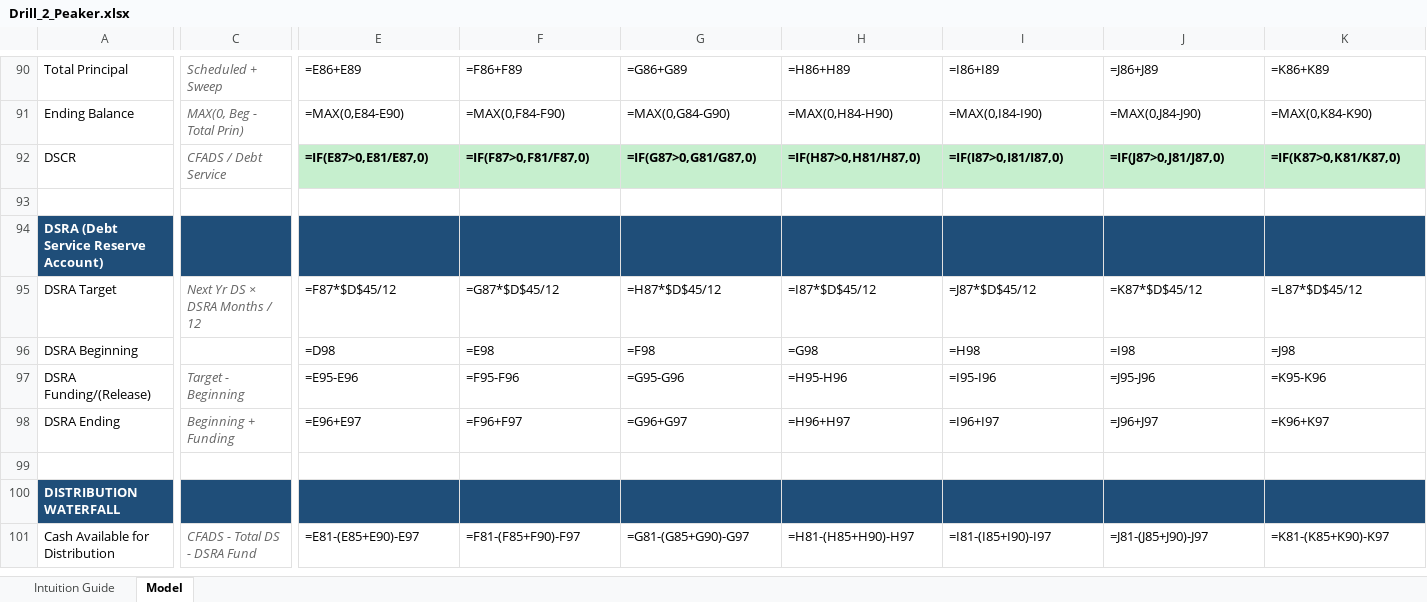
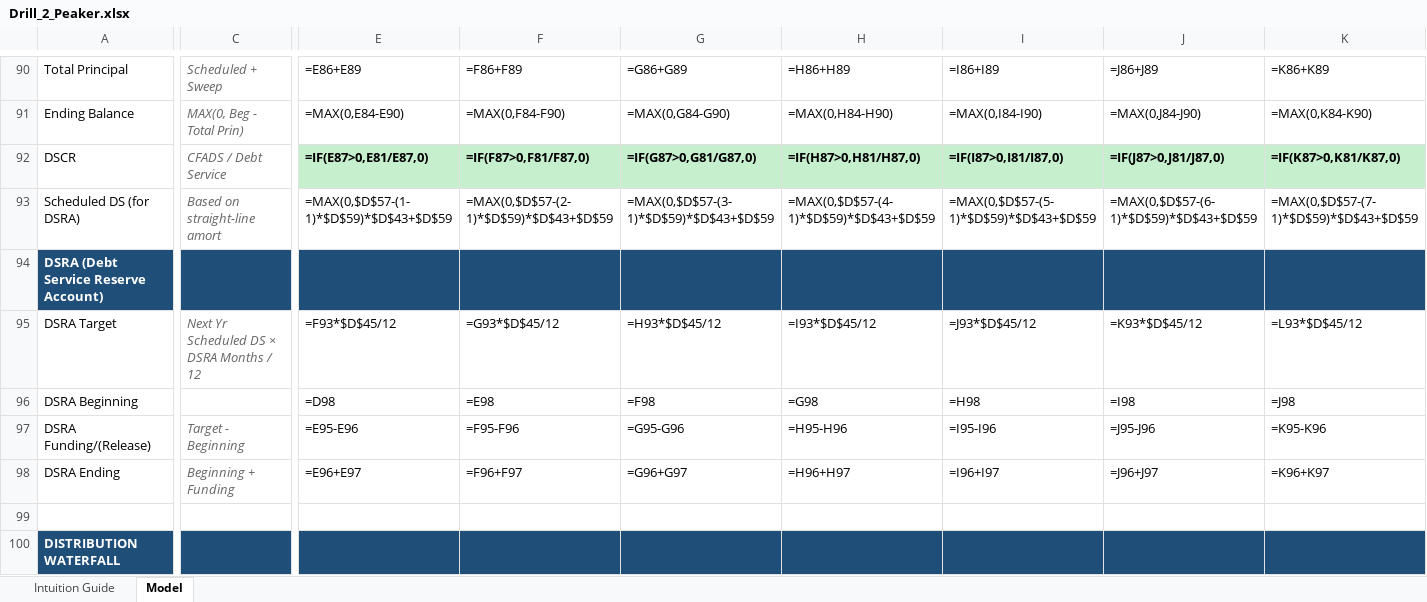
Before and after one commit to aktbd/dcf-modeling, an Excel workbook: deliverables/deliverables-20260120-0030/Drill_2_Peaker.xlsx, sheet Model, drawn as a sheet; only a part is shown, gaps mark what is left out; the shorter side is filled out with more unchanged rows; values as stored, in another font and other column widths than the file's, no borders; formulas without a stored value are shown as written; rows hold the shown columns only; the diff covers the shown part only; the diff names each change by its address in the sheet, - before the commit and + after, or states it on an @@ line.

```diff
--- a/deliverables/deliverables-20260120-0030/Drill_2_Peaker.xlsx (sheet Model)
+++ b/deliverables/deliverables-20260120-0030/Drill_2_Peaker.xlsx (sheet Model)
-row 93: (empty)
+row 93: Scheduled DS (for DSRA) | Based on straight-line amort | =MAX(0,$D$57-(1-1)*$D$59)*$D$43+$D$59 | =MAX(0,$D$57-(2-1)*$D$59)*$D$43+$D$59 | =MAX(0,$D$57-(3-1)*$D$59)*$D$43+$D$59 | =MAX(0,$D$57-(4-1)*$D$59)*$D$43+$D$59 | =MAX(0,$D$57-(5-1)*$D$59)*$D$43+$D$59 | =MAX(0,$D$57-(6-1)*$D$59)*$D$43+$D$59 | =MAX(0,$D$57-(7-1)*$D$59)*$D$43+$D$59
-C95: Next Yr DS × DSRA Months / 12
+C95: Next Yr Scheduled DS × DSRA Months / 12
-E95: =F87*$D$45/12
+E95: =F93*$D$45/12
-F95: =G87*$D$45/12
+F95: =G93*$D$45/12
-G95: =H87*$D$45/12
+G95: =H93*$D$45/12
-H95: =I87*$D$45/12
+H95: =I93*$D$45/12
-I95: =J87*$D$45/12
+I95: =J93*$D$45/12
-J95: =K87*$D$45/12
+J95: =K93*$D$45/12
-K95: =L87*$D$45/12
+K95: =L93*$D$45/12
```
Also changed, not shown: 3 edited cells elsewhere in this sheet, deliverables/deliverables-20260120-0030/Drill_1_CCGT.xlsx, deliverables/deliverables-20260120-0030/Drill_5_Midstream.xlsx, 13 other files.
